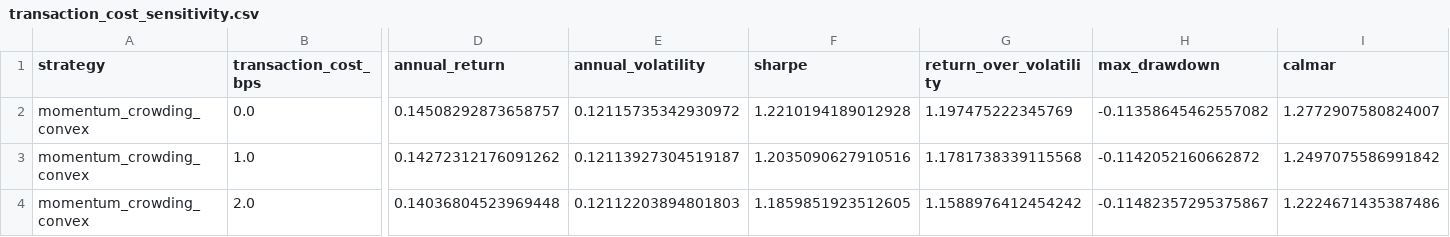
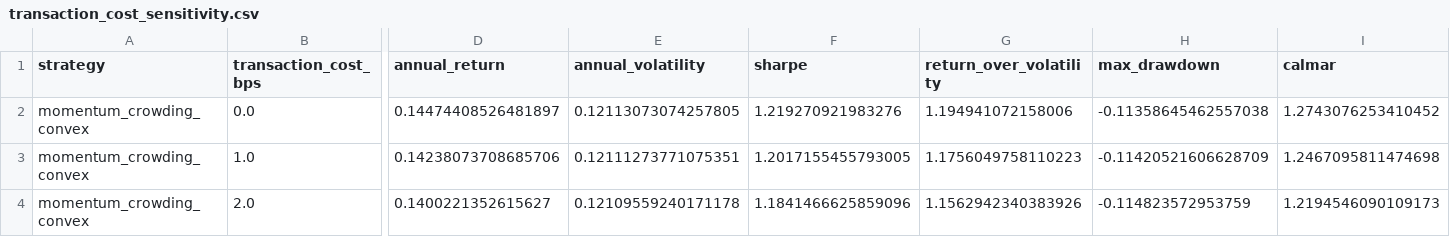
Before and after one commit to ericxuzhesheng/Trading-Crowding-Momentum-Strategy, a CSV file: outputs/tables/transaction_cost_sensitivity.csv, drawn as a sheet; only a part is shown, gaps mark what is left out; the diff covers the shown part only; the diff names each change by its address in the sheet, - before the commit and + after, or states it on an @@ line.

```diff
--- a/outputs/tables/transaction_cost_sensitivity.csv
+++ b/outputs/tables/transaction_cost_sensitivity.csv
-D2 (annual_return): 0.14508292873658757
+D2 (annual_return): 0.14474408526481897
-E2 (annual_volatility): 0.12115735342930972
+E2 (annual_volatility): 0.12113073074257805
-F2 (sharpe): 1.2210194189012928
+F2 (sharpe): 1.219270921983276
-G2 (return_over_volatility): 1.197475222345769
+G2 (return_over_volatility): 1.194941072158006
-H2 (max_drawdown): -0.11358645462557082
+H2 (max_drawdown): -0.11358645462557038
-I2 (calmar): 1.2772907580824007
+I2 (calmar): 1.2743076253410452
-D3 (annual_return): 0.14272312176091262
+D3 (annual_return): 0.14238073708685706
-E3 (annual_volatility): 0.12113927304519187
+E3 (annual_volatility): 0.12111273771075351
-F3 (sharpe): 1.2035090627910516
+F3 (sharpe): 1.2017155455793005
-G3 (return_over_volatility): 1.1781738339115568
+G3 (return_over_volatility): 1.1756049758110223
-H3 (max_drawdown): -0.1142052160662872
+H3 (max_drawdown): -0.11420521606628709
-I3 (calmar): 1.2497075586991842
+I3 (calmar): 1.2467095811474698
-D4 (annual_return): 0.14036804523969448
+D4 (annual_return): 0.1400221352615627
-E4 (annual_volatility): 0.12112203894801803
+E4 (annual_volatility): 0.12109559240171178
-F4 (sharpe): 1.1859851923512605
+F4 (sharpe): 1.1841466625859096
-G4 (return_over_volatility): 1.1588976412454242
+G4 (return_over_volatility): 1.1562942340383926
-H4 (max_drawdown): -0.11482357295375867
+H4 (max_drawdown): -0.114823572953759
-I4 (calmar): 1.2224671435387486
+I4 (calmar): 1.2194546090109173
```
Also changed, not shown: 41 edited cells elsewhere in this file, outputs/tables/factor_ic.csv, outputs/tables/monthly_returns.csv, 16 other files.
